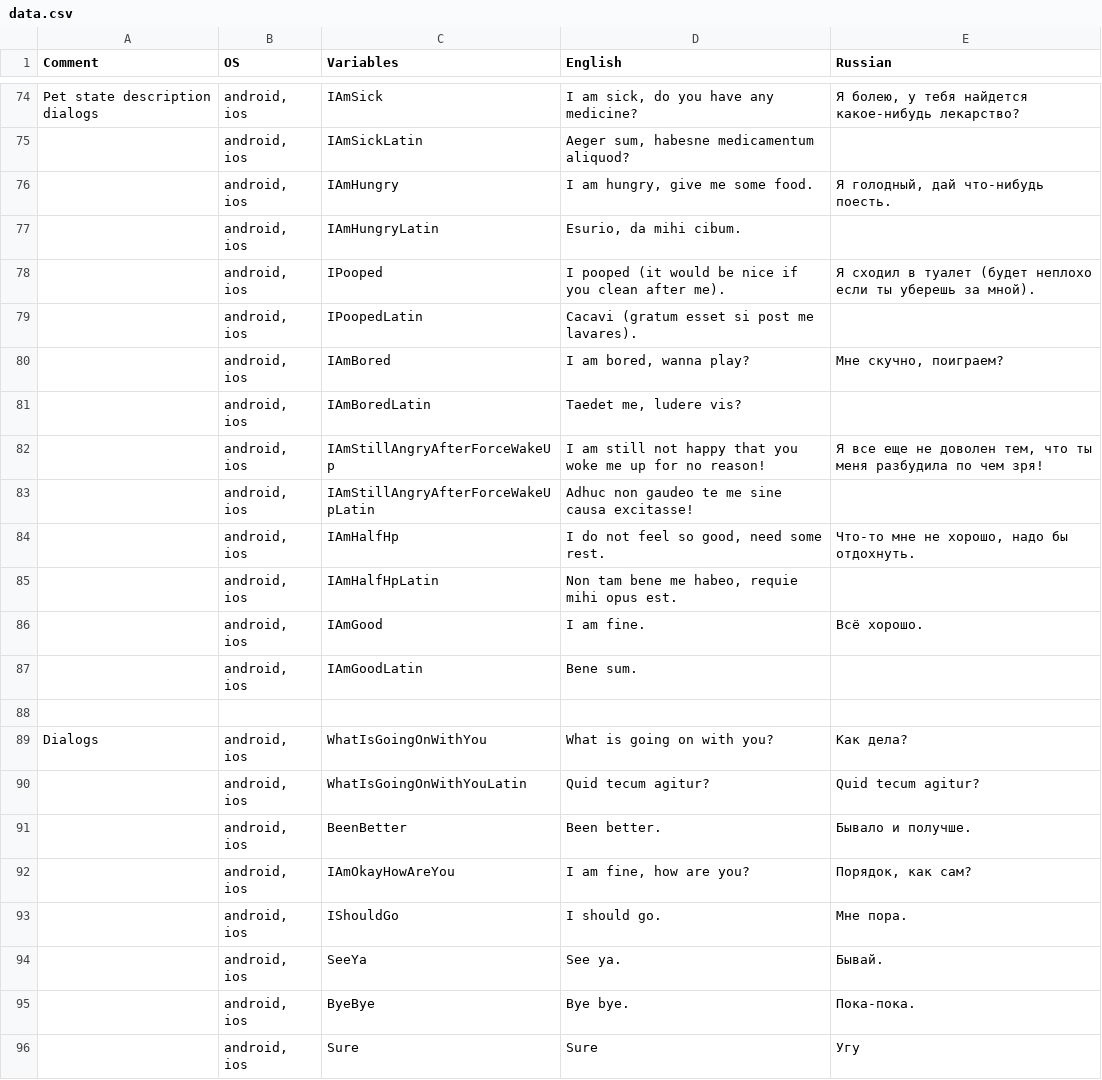
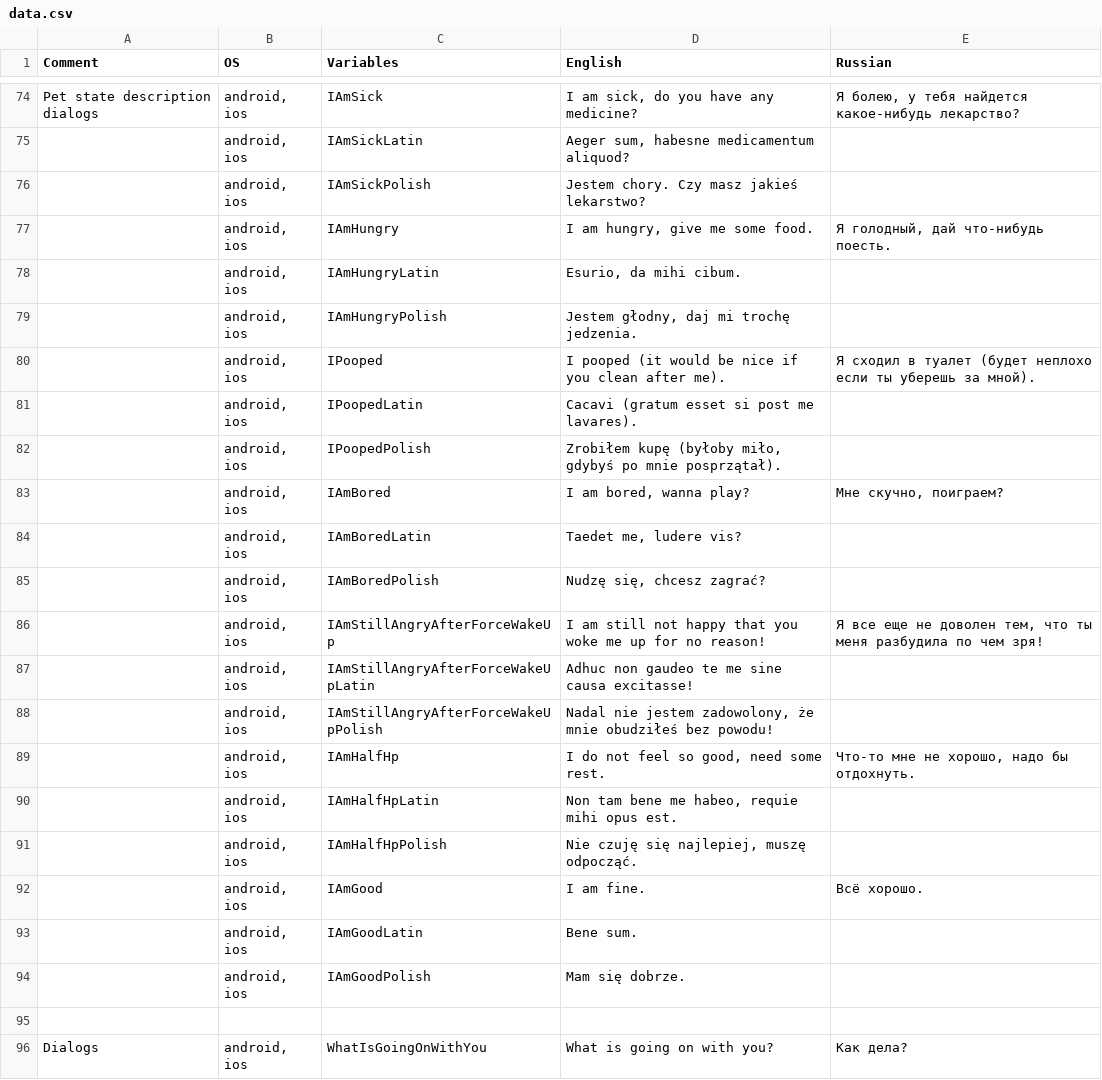
Before and after one commit to aleksandr-bakanov/petus, a CSV file: babelish/data.csv, drawn as a sheet; only a part is shown, gaps mark what is left out; the shorter side is filled out with more unchanged rows; the diff names each change by its address in the sheet, - before the commit and + after, or states it on an @@ line.

```diff
--- a/babelish/data.csv
+++ b/babelish/data.csv
+row 76:  | android, ios | IAmSickPolish | Jestem chory. Czy masz jakieś lekarstwo?
+row 79:  | android, ios | IAmHungryPolish | Jestem głodny, daj mi trochę jedzenia.
+row 82:  | android, ios | IPoopedPolish | Zrobiłem kupę (byłoby miło, gdybyś po mnie posprzątał).
+row 85:  | android, ios | IAmBoredPolish | Nudzę się, chcesz zagrać?
+row 88:  | android, ios | IAmStillAngryAfterForceWakeUpPolish | Nadal nie jestem zadowolony, że mnie obudziłeś bez powodu!
+row 91:  | android, ios | IAmHalfHpPolish | Nie czuję się najlepiej, muszę odpocząć.
+row 94:  | android, ios | IAmGoodPolish | Mam się dobrze.
```
Also changed, not shown: 8 other files.
